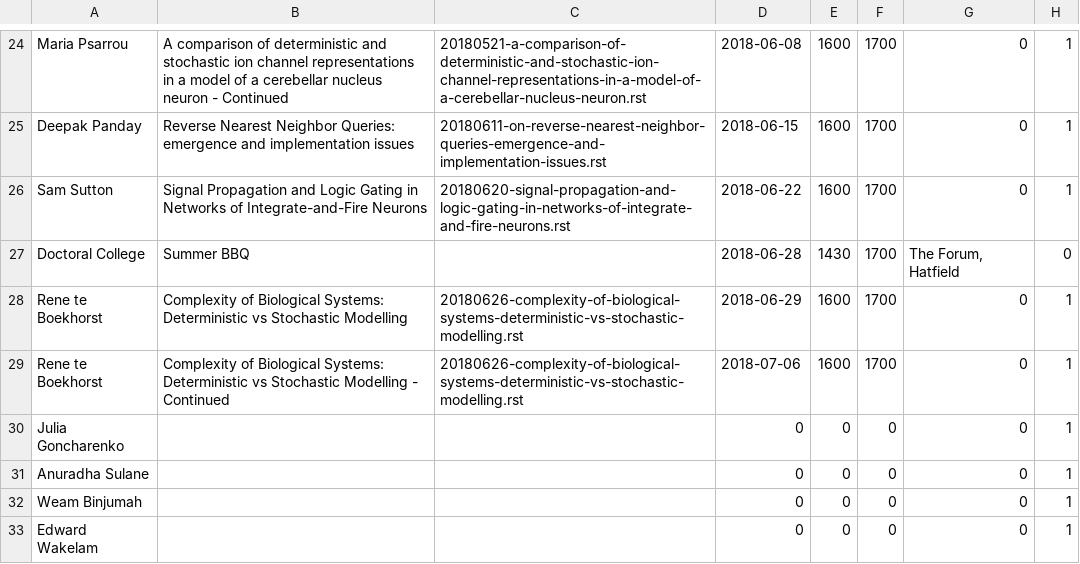
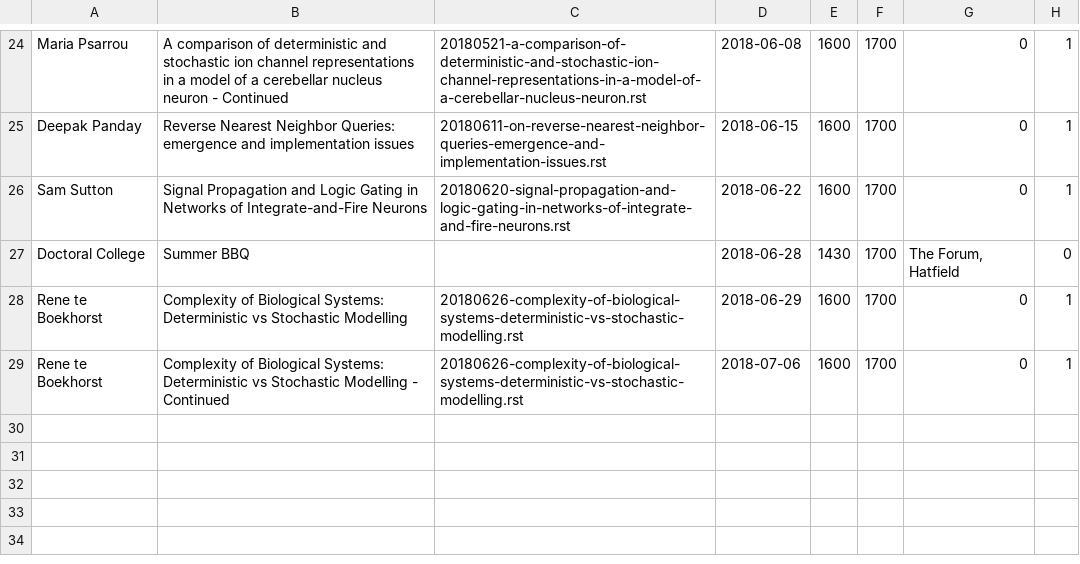
Before and after one commit to UHBiocomputation/UH-biocomputation-web, a CSV file: scripts/rota-data-2018.csv, drawn as a sheet; only a part is shown, gaps mark what is left out.

Commit message:
Close rota

```diff
--- a/scripts/rota-data-2018.csv
+++ b/scripts/rota-data-2018.csv
@@ -29,5 +29 @@ Rene te Boekhorst,"Complexity of Biological Systems: Deterministic vs Stochastic
 Rene te Boekhorst,"Complexity of Biological Systems: Deterministic vs Stochastic Modelling - Continued","20180626-complexity-of-biological-systems-deterministic-vs-stochastic-modelling.rst",2018-07-06,1600,1700,0,1
-Julia Goncharenko,,,0,0,0,0,1
-Anuradha Sulane,,,0,0,0,0,1
-Weam Binjumah,,,0,0,0,0,1
-Edward Wakelam,,,0,0,0,0,1
```
Also changed, not shown: 3 other files.
